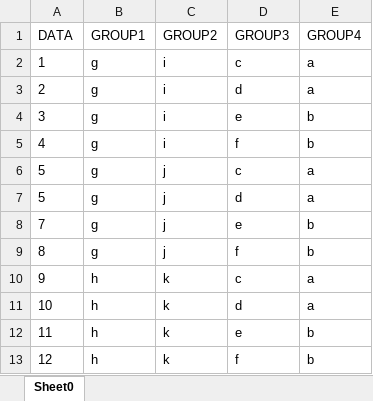
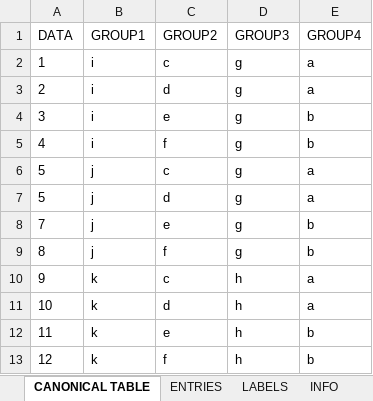
Before and after one commit to cellsrg/cells-ssdc, an Excel workbook: examples/results/T001/T001_0_1.xlsx, sheet CANONICAL TABLE, drawn as a sheet; values as stored, in another font and other column widths than the file's, no borders; the diff names each change by its address in the sheet, - before the commit and + after, or states it on an @@ line.

```diff
--- a/examples/results/T001/T001_0_1.xlsx (sheet CANONICAL TABLE)
+++ b/examples/results/T001/T001_0_1.xlsx (sheet CANONICAL TABLE)
-sheet tab: Sheet0
+sheet tab: CANONICAL TABLE
+sheet tab: ENTRIES
+sheet tab: LABELS
+sheet tab: INFO
-B2:B5 (GROUP1): g
+B2:B5 (GROUP1): i
-C2 (GROUP2): i
+C2 (GROUP2): c
-D2 (GROUP3): c
+D2 (GROUP3): g
-C3 (GROUP2): i
+C3 (GROUP2): d
-D3 (GROUP3): d
+D3 (GROUP3): g
-C4 (GROUP2): i
+C4 (GROUP2): e
-D4 (GROUP3): e
+D4 (GROUP3): g
-C5 (GROUP2): i
+C5 (GROUP2): f
-D5 (GROUP3): f
+D5 (GROUP3): g
-B6:B9 (GROUP1): g
+B6:B9 (GROUP1): j
-C6 (GROUP2): j
+C6 (GROUP2): c
-D6 (GROUP3): c
+D6 (GROUP3): g
-C7 (GROUP2): j
+C7 (GROUP2): d
-D7 (GROUP3): d
+D7 (GROUP3): g
-C8 (GROUP2): j
+C8 (GROUP2): e
-D8 (GROUP3): e
+D8 (GROUP3): g
-C9 (GROUP2): j
+C9 (GROUP2): f
-D9 (GROUP3): f
+D9 (GROUP3): g
-B10:B13 (GROUP1): h
+B10:B13 (GROUP1): k
-C10 (GROUP2): k
+C10 (GROUP2): c
-D10 (GROUP3): c
+D10 (GROUP3): h
-C11 (GROUP2): k
+C11 (GROUP2): d
-D11 (GROUP3): d
+D11 (GROUP3): h
-C12 (GROUP2): k
+C12 (GROUP2): e
-D12 (GROUP3): e
+D12 (GROUP3): h
-C13 (GROUP2): k
+C13 (GROUP2): f
-D13 (GROUP3): f
+D13 (GROUP3): h
```
Also changed, not shown: examples/results/T001/T001_0_0.xlsx, examples/results/T001/T001_0_2.xlsx, 3 other files.
